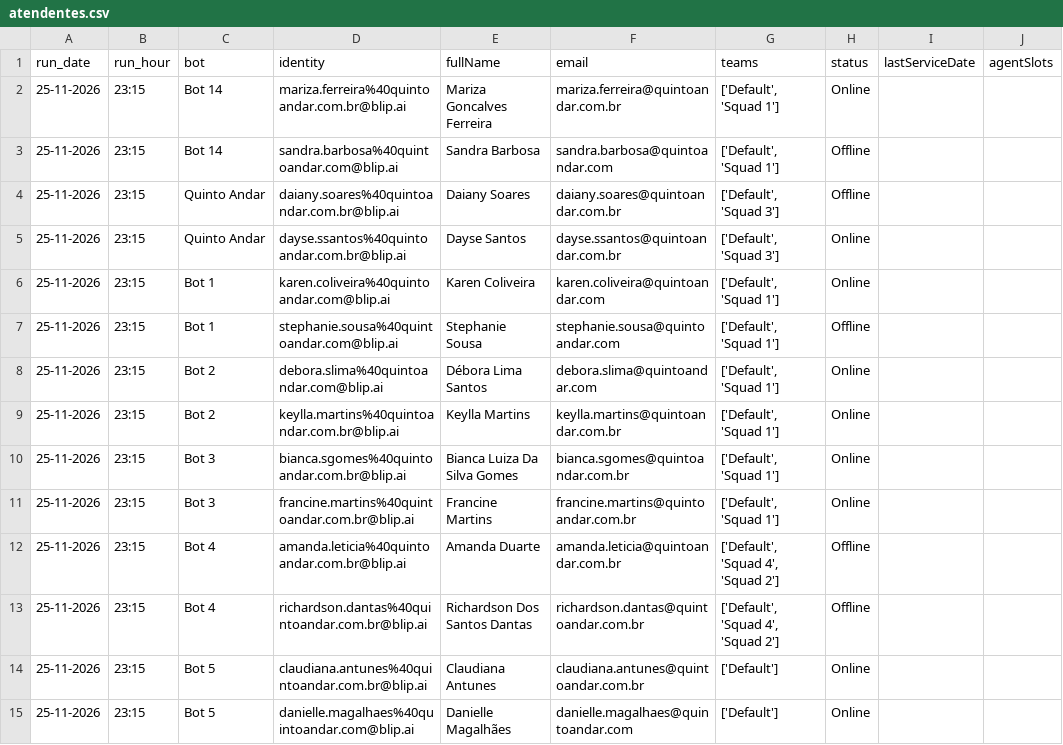
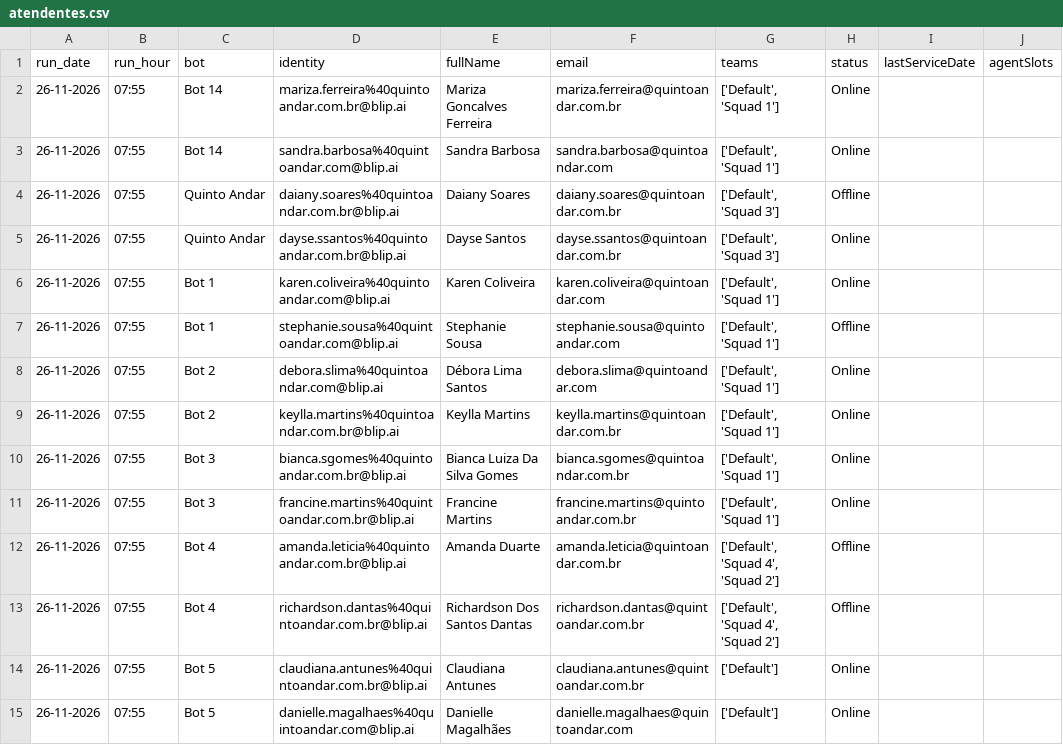
Before and after one commit to pedrosalles-dev/blip-atendentes, a CSV file: atendentes.csv, drawn as a sheet; only a part is shown; the diff covers the shown part only; the diff names each change by its address in the sheet, - before the commit and + after, or states it on an @@ line.

```diff
--- a/atendentes.csv
+++ b/atendentes.csv
-A2:A15 (run_date): 25-11-2026
+A2:A15 (run_date): 26-11-2026
-B2:B15 (run_hour): 23:15
+B2:B15 (run_hour): 07:55
-H3 (status): Offline
+H3 (status): Online
```
Also changed, not shown: 42 edited cells elsewhere in this file.
